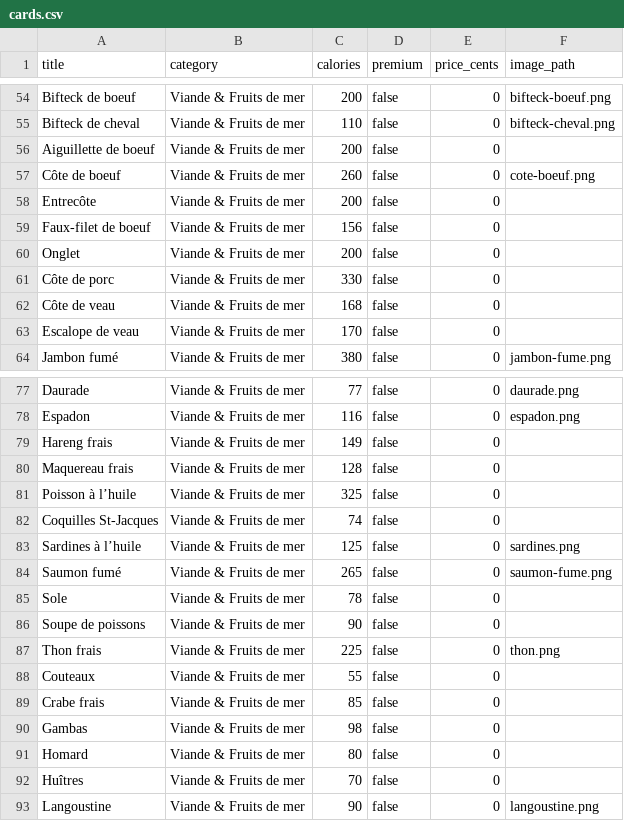
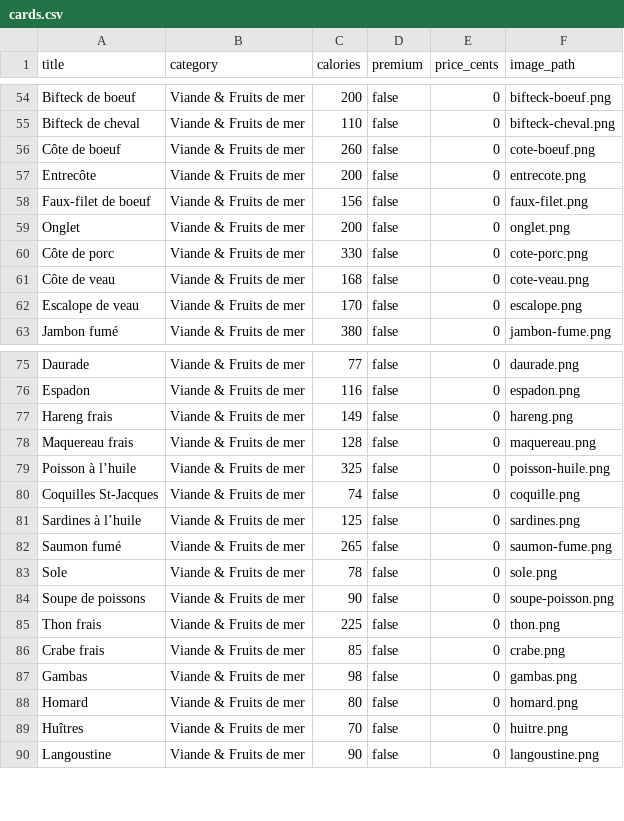
Before and after one commit to Matroy92/bachef, a CSV file: app/assets/seed/cards.csv, drawn as a sheet; only a part is shown, gaps mark what is left out; the diff covers the shown part only.

```diff
--- a/app/assets/seed/cards.csv
+++ b/app/assets/seed/cards.csv
@@ -55,10 +55,9 @@ Bifteck de boeuf;Viande & Fruits de mer;200;false;0;bifteck-boeuf.png
 Bifteck de cheval;Viande & Fruits de mer;110;false;0;bifteck-cheval.png
-Aiguillette de boeuf;Viande & Fruits de mer;200;false;0;
 Côte de boeuf;Viande & Fruits de mer;260;false;0;cote-boeuf.png
-Entrecôte;Viande & Fruits de mer;200;false;0;
-Faux-filet de boeuf;Viande & Fruits de mer;156;false;0;
-Onglet;Viande & Fruits de mer;200;false;0;
-Côte de porc;Viande & Fruits de mer;330;false;0;
-Côte de veau;Viande & Fruits de mer;168;false;0;
-Escalope de veau;Viande & Fruits de mer;170;false;0;
+Entrecôte;Viande & Fruits de mer;200;false;0;entrecote.png
+Faux-filet de boeuf;Viande & Fruits de mer;156;false;0;faux-filet.png
+Onglet;Viande & Fruits de mer;200;false;0;onglet.png
+Côte de porc;Viande & Fruits de mer;330;false;0;cote-porc.png
+Côte de veau;Viande & Fruits de mer;168;false;0;cote-veau.png
+Escalope de veau;Viande & Fruits de mer;170;false;0;escalope.png
 Jambon fumé;Viande & Fruits de mer;380;false;0;jambon-fume.png
@@ -78,16 +76,15 @@ Daurade;Viande & Fruits de mer;77;false;0;daurade.png
 Espadon;Viande & Fruits de mer;116;false;0;espadon.png
-Hareng frais;Viande & Fruits de mer;149;false;0;
-Maquereau frais;Viande & Fruits de mer;128;false;0;
-Poisson à l’huile;Viande & Fruits de mer;325;false;0;
-Coquilles St-Jacques;Viande & Fruits de mer;74;false;0;
+Hareng frais;Viande & Fruits de mer;149;false;0;hareng.png
+Maquereau frais;Viande & Fruits de mer;128;false;0;maquereau.png
+Poisson à l’huile;Viande & Fruits de mer;325;false;0;poisson-huile.png
+Coquilles St-Jacques;Viande & Fruits de mer;74;false;0;coquille.png
 Sardines à l’huile;Viande & Fruits de mer;125;false;0;sardines.png
 Saumon fumé;Viande & Fruits de mer;265;false;0;saumon-fume.png
-Sole;Viande & Fruits de mer;78;false;0;
-Soupe de poissons;Viande & Fruits de mer;90;false;0;
+Sole;Viande & Fruits de mer;78;false;0;sole.png
+Soupe de poissons;Viande & Fruits de mer;90;false;0;soupe-poisson.png
 Thon frais;Viande & Fruits de mer;225;false;0;thon.png
-Couteaux;Viande & Fruits de mer;55;false;0;
-Crabe frais;Viande & Fruits de mer;85;false;0;
-Gambas;Viande & Fruits de mer;98;false;0;
-Homard;Viande & Fruits de mer;80;false;0;
-Huîtres;Viande & Fruits de mer;70;false;0;
+Crabe frais;Viande & Fruits de mer;85;false;0;crabe.png
+Gambas;Viande & Fruits de mer;98;false;0;gambas.png
+Homard;Viande & Fruits de mer;80;false;0;homard.png
+Huîtres;Viande & Fruits de mer;70;false;0;huitre.png
 Langoustine;Viande & Fruits de mer;90;false;0;langoustine.png
```
Also changed, not shown: 1 removed row and 8 edited cells elsewhere in this file, 36 other files.
